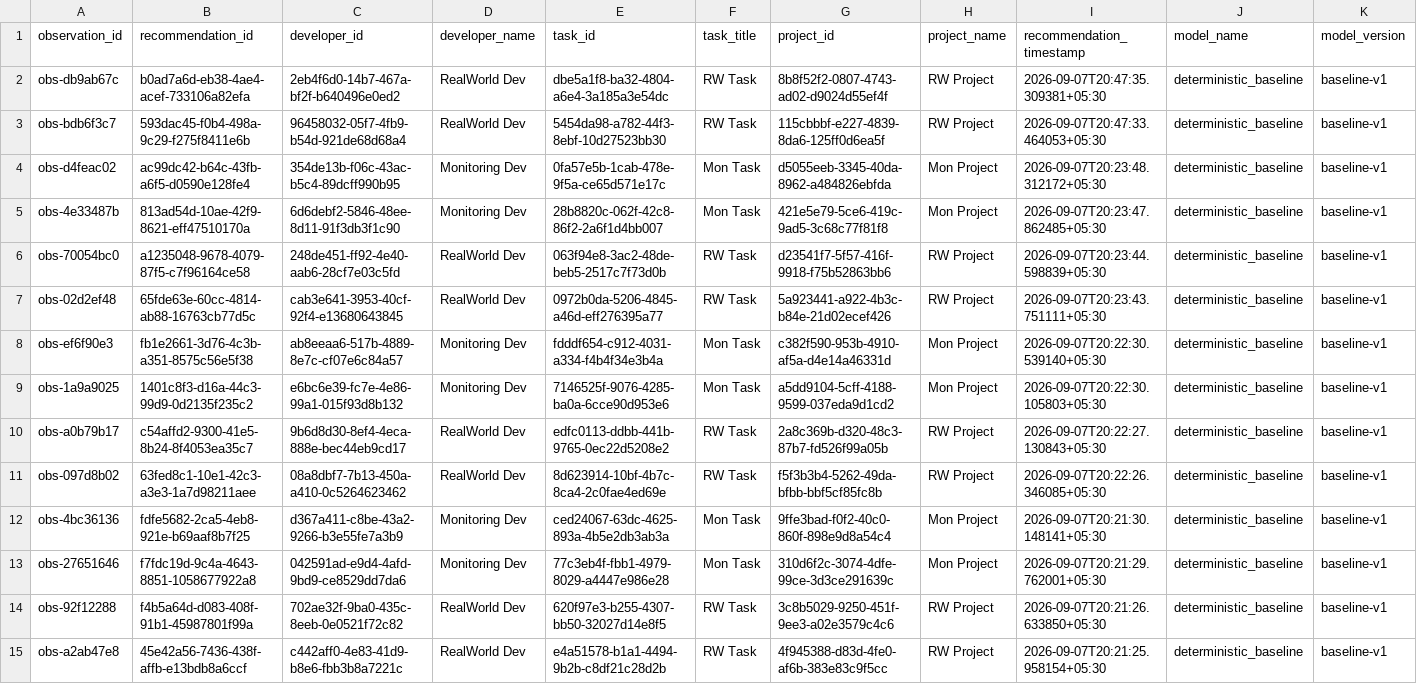
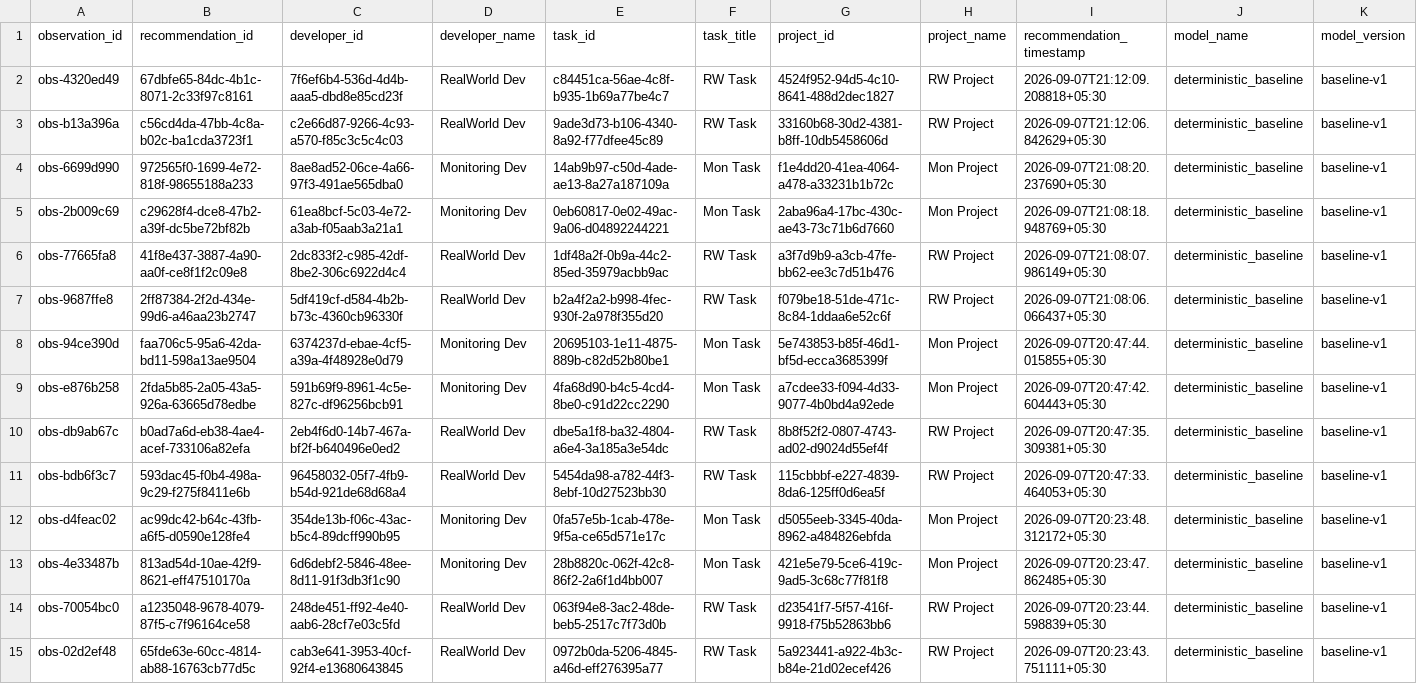
Before and after one commit to dharakoriya/developer-recommendation-ai, a CSV file: research/dataset/realworld/labeled.csv, drawn as a sheet; only a part is shown; the shorter side is filled out with more unchanged rows; rows hold the shown columns only; the diff names each change by its address in the sheet, - before the commit and + after, or states it on an @@ line.

Commit message:
Milestone 20: Project Intelligence Analytics, Performance Insights & Final API Stabilization

```diff
--- a/research/dataset/realworld/labeled.csv
+++ b/research/dataset/realworld/labeled.csv
+row 2: obs-4320ed49 | 67dbfe65-84dc-4b1c-8071-2c33f97c8161 | 7f6ef6b4-536d-4d4b-aaa5-dbd8e85cd23f | RealWorld Dev | c84451ca-56ae-4c8f-b935-1b69a77be4c7 | RW Task | 4524f952-94d5-4c10-8641-488d2dec1827 | RW Project | 2026-09-07T21:12:09.208818+05:30 | deterministic_baseline | baseline-v1
+row 3: obs-b13a396a | c56cd4da-47bb-4c8a-b02c-ba1cda3723f1 | c2e66d87-9266-4c93-a570-f85c3c5c4c03 | RealWorld Dev | 9ade3d73-b106-4340-8a92-f77dfee45c89 | RW Task | 33160b68-30d2-4381-b8ff-10db5458606d | RW Project | 2026-09-07T21:12:06.842629+05:30 | deterministic_baseline | baseline-v1
+row 4: obs-6699d990 | 972565f0-1699-4e72-818f-98655188a233 | 8ae8ad52-06ce-4a66-97f3-491ae565dba0 | Monitoring Dev | 14ab9b97-c50d-4ade-ae13-8a27a187109a | Mon Task | f1e4dd20-41ea-4064-a478-a33231b1b72c | Mon Project | 2026-09-07T21:08:20.237690+05:30 | deterministic_baseline | baseline-v1
+row 5: obs-2b009c69 | c29628f4-dce8-47b2-a39f-dc5be72bf82b | 61ea8bcf-5c03-4e72-a3ab-f05aab3a21a1 | Monitoring Dev | 0eb60817-0e02-49ac-9a06-d04892244221 | Mon Task | 2aba96a4-17bc-430c-ae43-73c71b6d7660 | Mon Project | 2026-09-07T21:08:18.948769+05:30 | deterministic_baseline | baseline-v1
+row 6: obs-77665fa8 | 41f8e437-3887-4a90-aa0f-ce8f1f2c09e8 | 2dc833f2-c985-42df-8be2-306c6922d4c4 | RealWorld Dev | 1df48a2f-0b9a-44c2-85ed-35979acbb9ac | RW Task | a3f7d9b9-a3cb-47fe-bb62-ee3c7d51b476 | RW Project | 2026-09-07T21:08:07.986149+05:30 | deterministic_baseline | baseline-v1
+row 7: obs-9687ffe8 | 2ff87384-2f2d-434e-99d6-a46aa23b2747 | 5df419cf-d584-4b2b-b73c-4360cb96330f | RealWorld Dev | b2a4f2a2-b998-4fec-930f-2a978f355d20 | RW Task | f079be18-51de-471c-8c84-1ddaa6e52c6f | RW Project | 2026-09-07T21:08:06.066437+05:30 | deterministic_baseline | baseline-v1
+row 8: obs-94ce390d | faa706c5-95a6-42da-bd11-598a13ae9504 | 6374237d-ebae-4cf5-a39a-4f48928e0d79 | Monitoring Dev | 20695103-1e11-4875-889b-c82d52b80be1 | Mon Task | 5e743853-b85f-46d1-bf5d-ecca3685399f | Mon Project | 2026-09-07T20:47:44.015855+05:30 | deterministic_baseline | baseline-v1
+row 9: obs-e876b258 | 2fda5b85-2a05-43a5-926a-63665d78edbe | 591b69f9-8961-4c5e-827c-df96256bcb91 | Monitoring Dev | 4fa68d90-b4c5-4cd4-8be0-c91d22cc2290 | Mon Task | a7cdee33-f094-4d33-9077-4b0bd4a92ede | Mon Project | 2026-09-07T20:47:42.604443+05:30 | deterministic_baseline | baseline-v1
```
Also changed, not shown: research/dataset/realworld/validated.csv, 26 other files.
